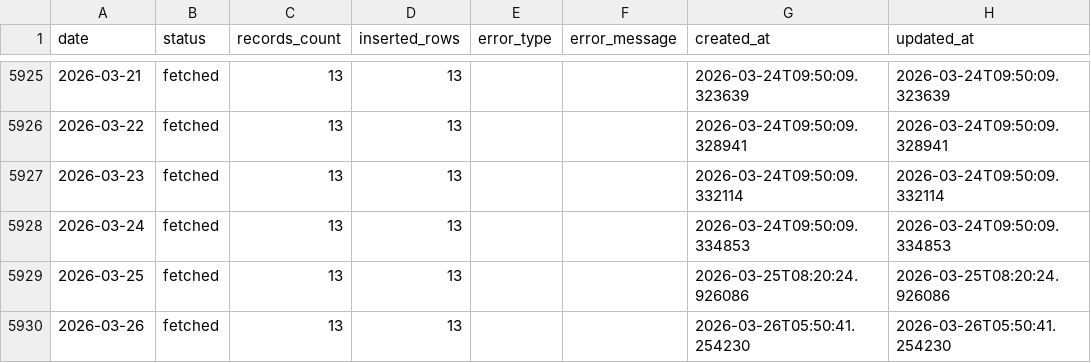
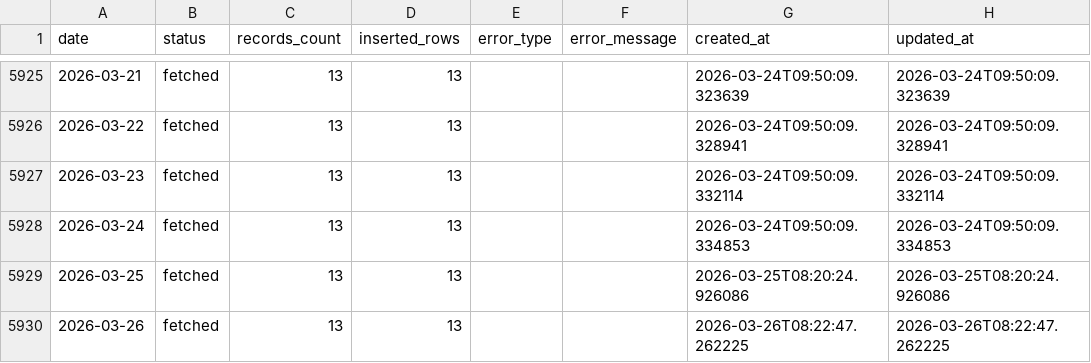
Before and after one commit to juanluserra/fuel-recommender-murcia, a CSV file: data/history/alcantarilla_murcia/fetch_log.csv, drawn as a sheet; only a part is shown, gaps mark what is left out.

```diff
--- a/data/history/alcantarilla_murcia/fetch_log.csv
+++ b/data/history/alcantarilla_murcia/fetch_log.csv
@@ -5929,2 +5929,2 @@ date,status,records_count,inserted_rows,error_type,error_message,created_at,upda
 2026-03-25,fetched,13,13,,,2026-03-25T08:20:24.926086,2026-03-25T08:20:24.926086
-2026-03-26,fetched,13,13,,,2026-03-26T05:50:41.254230,2026-03-26T05:50:41.254230
+2026-03-26,fetched,13,13,,,2026-03-26T08:22:47.262225,2026-03-26T08:22:47.262225
```
Also changed, not shown: data/history/alcantarilla_murcia/stations.csv, 4 other files.
